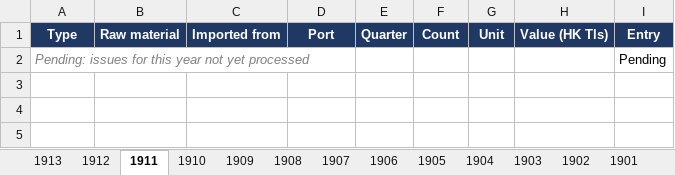
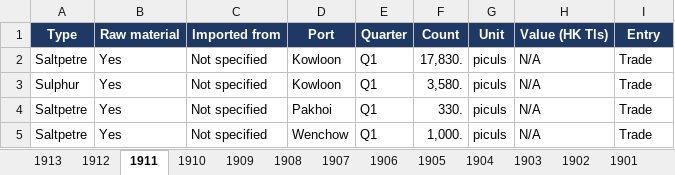
Before and after one commit to hinsonyuen/PATH-Hinson-Work-, an Excel workbook: china/workbooks/China_Arms_Imports_1883-1913.xlsx, sheet 1911, drawn as a sheet; values as stored, in another font and other column widths than the file's, no borders; removed rows and columns are numbered as before the commit, all else as after; the diff names each change by its address in the sheet, - before the commit and + after, or states it on an @@ line.

```diff
--- a/china/workbooks/China_Arms_Imports_1883-1913.xlsx (sheet 1911)
+++ b/china/workbooks/China_Arms_Imports_1883-1913.xlsx (sheet 1911)
-row 2: Pending: issues for this year not yet processed |  |  |  |  |  |  |  | Pending
+row 2: Saltpetre | Yes | Not specified | Kowloon | Q1 | 17,830. | piculs | N/A | Trade
+row 3: Sulphur | Yes | Not specified | Kowloon | Q1 | 3,580. | piculs | N/A | Trade
+row 4: Saltpetre | Yes | Not specified | Pakhoi | Q1 | 330. | piculs | N/A | Trade
+row 5: Saltpetre | Yes | Not specified | Wenchow | Q1 | 1,000. | piculs | N/A | Trade
```
Also changed, not shown: sheet Notes, sheet Coverage, china/workbooks/China_Arms_Exports_1883-1913.xlsx, 2 other files.
